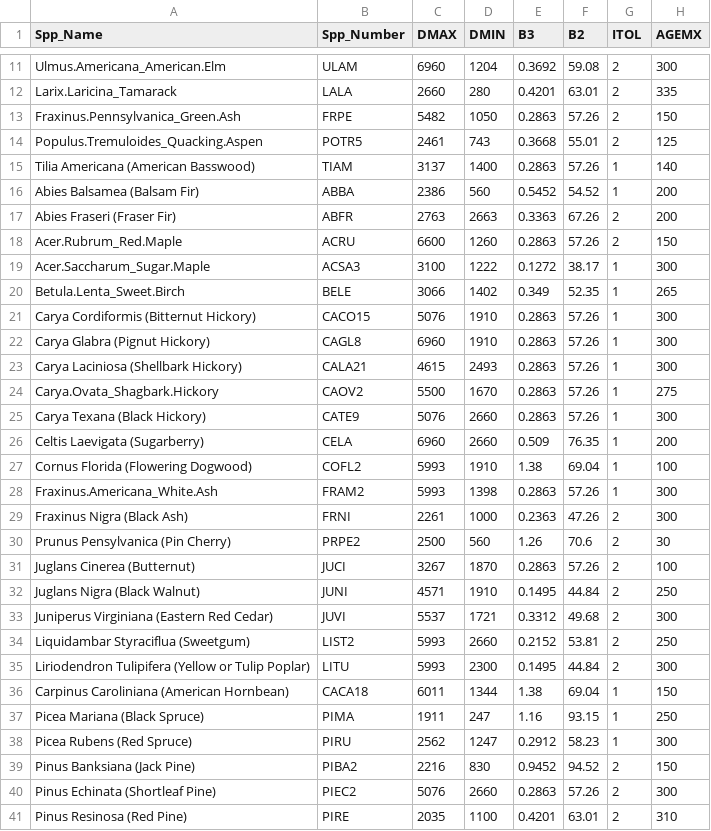
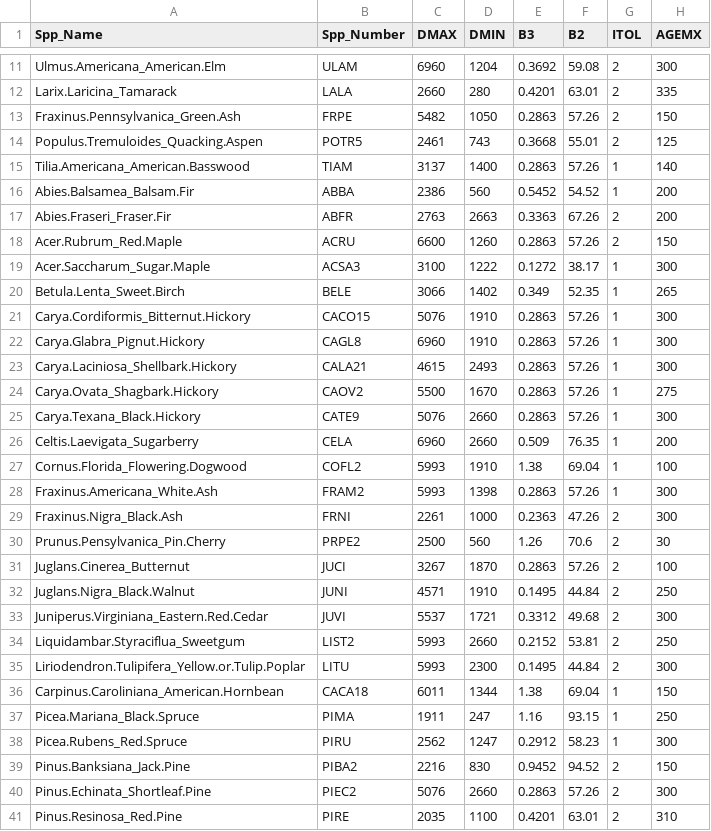
Before and after one commit to araiho/linkages_package, a CSV file: inst/spp_matrix.csv, drawn as a sheet; only a part is shown, gaps mark what is left out; the diff covers the shown part only; the diff names each change by its address in the sheet, - before the commit and + after, or states it on an @@ line.

Commit message:
fixed age old spacing problem

```diff
--- a/inst/spp_matrix.csv
+++ b/inst/spp_matrix.csv
-A15 (Spp_Name): Tilia Americana (American Basswood)
+A15 (Spp_Name): Tilia.Americana_American.Basswood
-A16 (Spp_Name): Abies Balsamea (Balsam Fir)
+A16 (Spp_Name): Abies.Balsamea_Balsam.Fir
-A17 (Spp_Name): Abies Fraseri (Fraser Fir)
+A17 (Spp_Name): Abies.Fraseri_Fraser.Fir
-A21 (Spp_Name): Carya Cordiformis (Bitternut Hickory)
+A21 (Spp_Name): Carya.Cordiformis_Bitternut.Hickory
-A22 (Spp_Name): Carya Glabra (Pignut Hickory)
+A22 (Spp_Name): Carya.Glabra_Pignut.Hickory
-A23 (Spp_Name): Carya Laciniosa (Shellbark Hickory)
+A23 (Spp_Name): Carya.Laciniosa_Shellbark.Hickory
-A25 (Spp_Name): Carya Texana (Black Hickory)
+A25 (Spp_Name): Carya.Texana_Black.Hickory
-A26 (Spp_Name): Celtis Laevigata (Sugarberry)
+A26 (Spp_Name): Celtis.Laevigata_Sugarberry
-A27 (Spp_Name): Cornus Florida (Flowering Dogwood)
+A27 (Spp_Name): Cornus.Florida_Flowering.Dogwood
-A29 (Spp_Name): Fraxinus Nigra (Black Ash)
+A29 (Spp_Name): Fraxinus.Nigra_Black.Ash
-A30 (Spp_Name): Prunus Pensylvanica (Pin Cherry)
+A30 (Spp_Name): Prunus.Pensylvanica_Pin.Cherry
-A31 (Spp_Name): Juglans Cinerea (Butternut)
+A31 (Spp_Name): Juglans.Cinerea_Butternut
-A32 (Spp_Name): Juglans Nigra (Black Walnut)
+A32 (Spp_Name): Juglans.Nigra_Black.Walnut
-A33 (Spp_Name): Juniperus Virginiana (Eastern Red Cedar)
+A33 (Spp_Name): Juniperus.Virginiana_Eastern.Red.Cedar
-A34 (Spp_Name): Liquidambar Styraciflua (Sweetgum)
+A34 (Spp_Name): Liquidambar.Styraciflua_Sweetgum
-A35 (Spp_Name): Liriodendron Tulipifera (Yellow or Tulip Poplar)
+A35 (Spp_Name): Liriodendron.Tulipifera_Yellow.or.Tulip.Poplar
-A36 (Spp_Name): Carpinus Caroliniana (American Hornbean)
+A36 (Spp_Name): Carpinus.Caroliniana_American.Hornbean
-A37 (Spp_Name): Picea Mariana (Black Spruce)
+A37 (Spp_Name): Picea.Mariana_Black.Spruce
-A38 (Spp_Name): Picea Rubens (Red Spruce)
+A38 (Spp_Name): Picea.Rubens_Red.Spruce
-A39 (Spp_Name): Pinus Banksiana (Jack Pine)
+A39 (Spp_Name): Pinus.Banksiana_Jack.Pine
-A40 (Spp_Name): Pinus Echinata (Shortleaf Pine)
+A40 (Spp_Name): Pinus.Echinata_Shortleaf.Pine
-A41 (Spp_Name): Pinus Resinosa (Red Pine)
+A41 (Spp_Name): Pinus.Resinosa_Red.Pine
```
Also changed, not shown: 29 edited cells elsewhere in this file.
